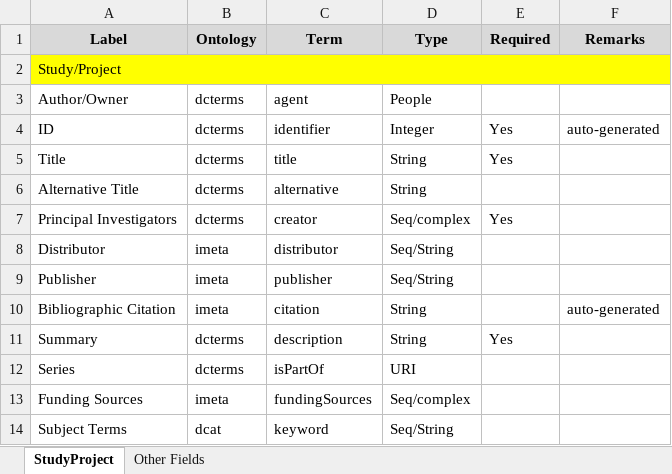
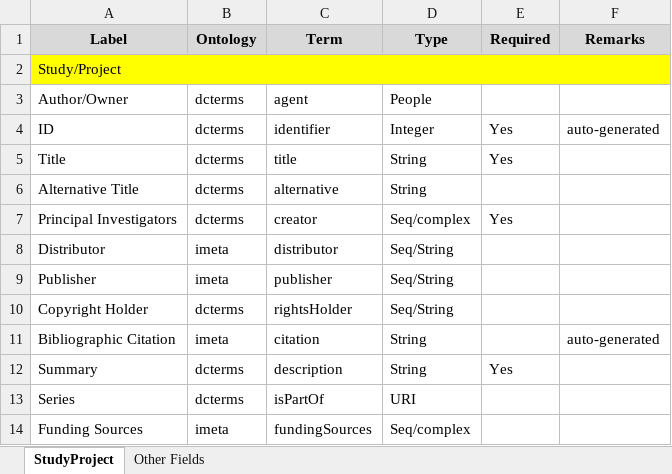
Before and after one commit to AEADataEditor/aea-supplement-migration, an Excel workbook: RDF Mapping.xlsx, sheet StudyProject, drawn as a sheet; only a part is shown; the shorter side is filled out with more unchanged rows; values as stored, in another font and other column widths than the file's, no borders; the diff names each change by its address in the sheet, - before the commit and + after, or states it on an @@ line.

Commit message:
Re #13 Added rightsHolder

```diff
--- a/RDF Mapping.xlsx (sheet StudyProject)
+++ b/RDF Mapping.xlsx (sheet StudyProject)
+row 10: Copyright Holder | dcterms | rightsHolder | Seq/String
```
Also changed, not shown: 1 other file.
